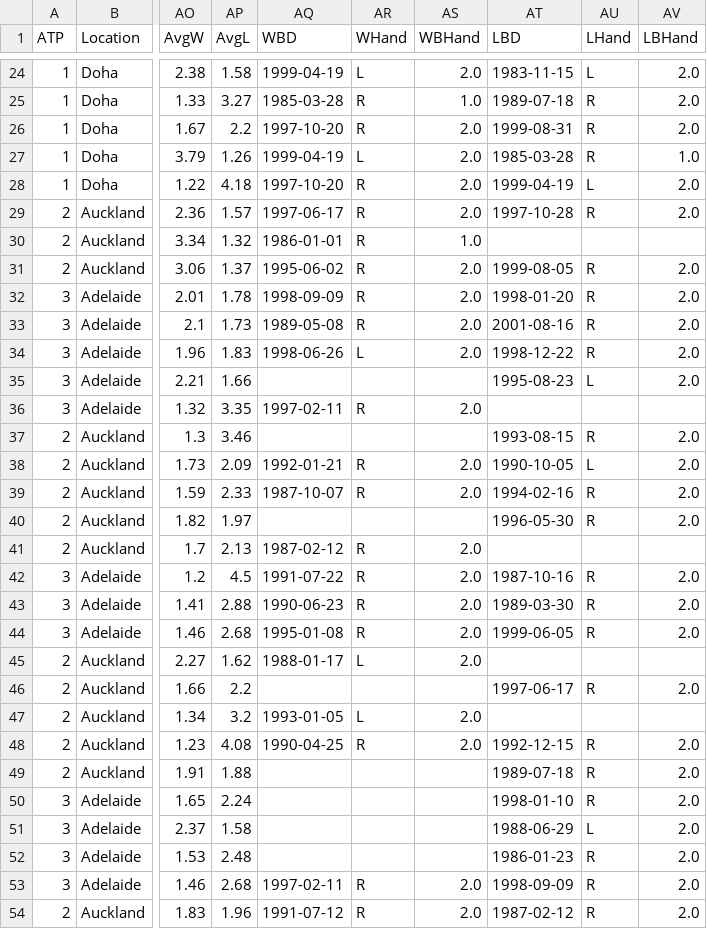
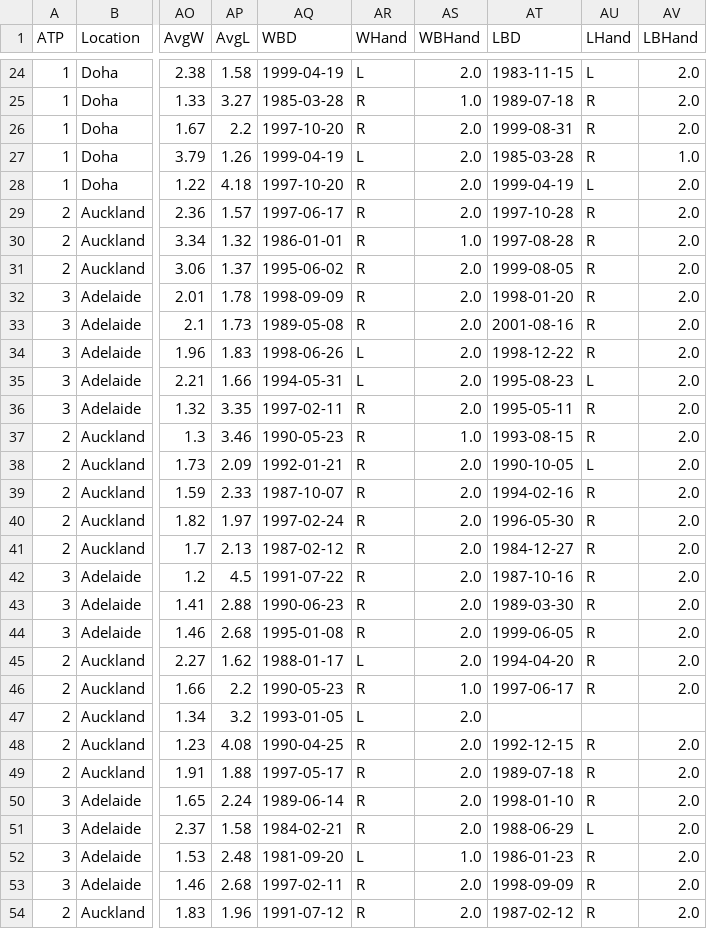
Before and after one commit to diegochine/ao2020-winner-predictor, a CSV file: data/2020.csv, drawn as a sheet; only a part is shown, gaps mark what is left out; the diff covers the shown part only; the diff names each change by its address in the sheet, - before the commit and + after, or states it on an @@ line.

```diff
--- a/data/2020.csv
+++ b/data/2020.csv
-AT30 (LBD): (empty)
+AT30 (LBD): 1997-08-28
-AU30 (LHand): (empty)
+AU30 (LHand): R
-AV30 (LBHand): (empty)
+AV30 (LBHand): 2.0
-AQ35 (WBD): (empty)
+AQ35 (WBD): 1994-05-31
-AR35 (WHand): (empty)
+AR35 (WHand): L
-AS35 (WBHand): (empty)
+AS35 (WBHand): 2.0
-AT36 (LBD): (empty)
+AT36 (LBD): 1995-05-11
-AU36 (LHand): (empty)
+AU36 (LHand): R
-AV36 (LBHand): (empty)
+AV36 (LBHand): 2.0
-AQ37 (WBD): (empty)
+AQ37 (WBD): 1990-05-23
-AR37 (WHand): (empty)
+AR37 (WHand): R
-AS37 (WBHand): (empty)
+AS37 (WBHand): 1.0
-AQ40 (WBD): (empty)
+AQ40 (WBD): 1997-02-24
-AR40 (WHand): (empty)
+AR40 (WHand): R
-AS40 (WBHand): (empty)
+AS40 (WBHand): 2.0
-AT41 (LBD): (empty)
+AT41 (LBD): 1984-12-27
-AU41 (LHand): (empty)
+AU41 (LHand): R
-AV41 (LBHand): (empty)
+AV41 (LBHand): 2.0
-AT45 (LBD): (empty)
+AT45 (LBD): 1994-04-20
-AU45 (LHand): (empty)
+AU45 (LHand): R
-AV45 (LBHand): (empty)
+AV45 (LBHand): 2.0
-AQ46 (WBD): (empty)
+AQ46 (WBD): 1990-05-23
-AR46 (WHand): (empty)
+AR46 (WHand): R
-AS46 (WBHand): (empty)
+AS46 (WBHand): 1.0
-AQ49 (WBD): (empty)
+AQ49 (WBD): 1997-05-17
-AR49:AR51 (WHand): (empty)
+AR49:AR51 (WHand): R
-AS49:AS51 (WBHand): (empty)
+AS49:AS51 (WBHand): 2.0
-AQ50 (WBD): (empty)
+AQ50 (WBD): 1989-06-14
-AQ51 (WBD): (empty)
+AQ51 (WBD): 1984-02-21
-AQ52 (WBD): (empty)
+AQ52 (WBD): 1981-09-20
-AR52 (WHand): (empty)
+AR52 (WHand): L
-AS52 (WBHand): (empty)
+AS52 (WBHand): 1.0
```
Also changed, not shown: 72 edited cells elsewhere in this file, data/2011.csv, data/2012.csv, 11 other files.
